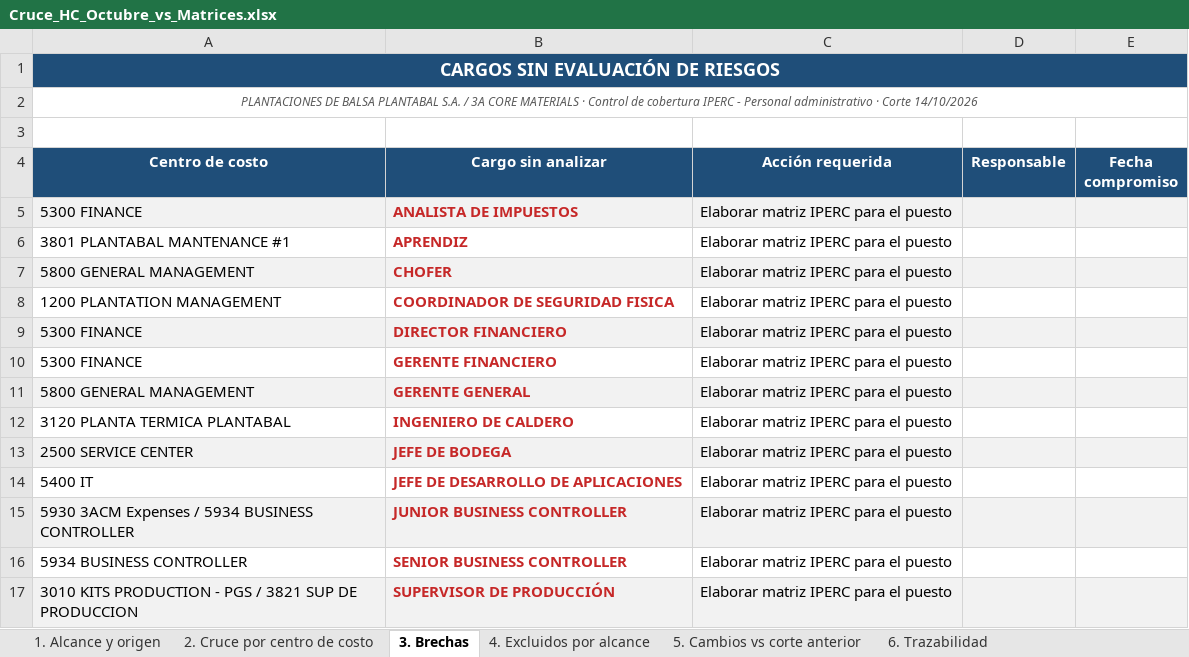
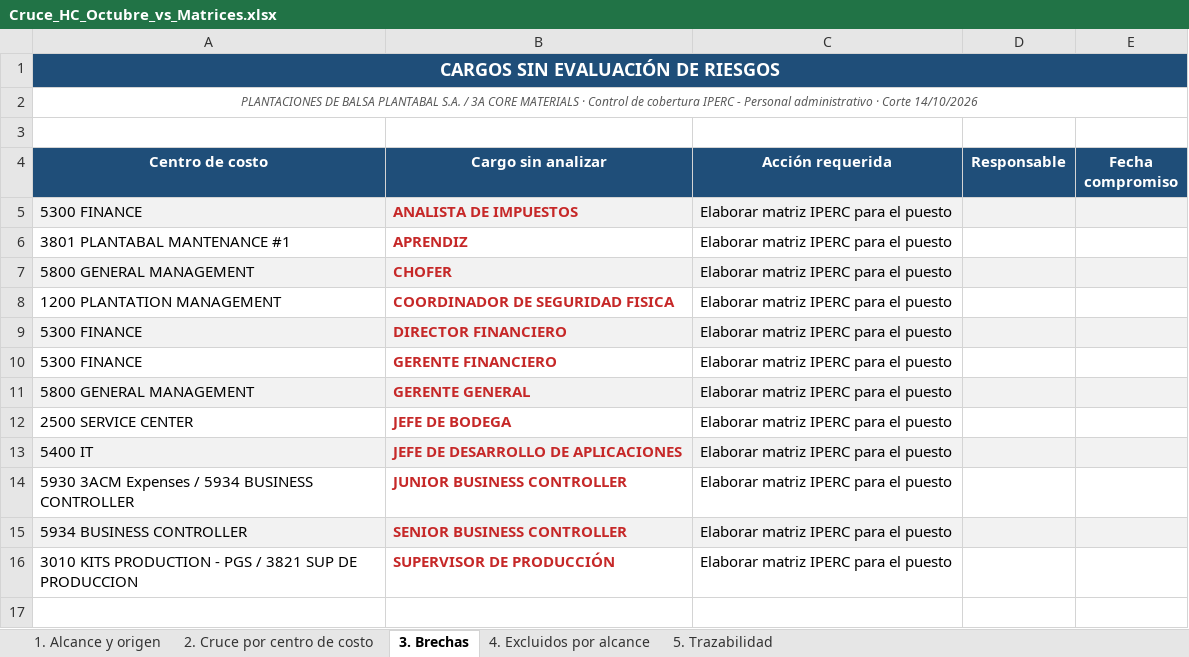
Before and after one commit to hectorclavijoayala88/tratamiento_CAR-s, an Excel workbook: Cruce_HC_Octubre_vs_Matrices.xlsx, sheet 3. Brechas, drawn as a sheet; values as stored, in another font and other column widths than the file's, no borders; removed rows and columns are numbered as before the commit, all else as after; the diff names each change by its address in the sheet, - before the commit and + after, or states it on an @@ line.

```diff
--- a/Cruce_HC_Octubre_vs_Matrices.xlsx (sheet 3. Brechas)
+++ b/Cruce_HC_Octubre_vs_Matrices.xlsx (sheet 3. Brechas)
-sheet tab: 5. Cambios vs corte anterior
+sheet tab: 5. Trazabilidad
-sheet tab: 6. Trazabilidad
-row 12: 3120 PLANTA TERMICA PLANTABAL | INGENIERO DE CALDERO | Elaborar matriz IPERC para el puesto
-A12:E12 fill: #F2F2F2
+A12:E12 fill: none
-A13:E13 fill: none
+A13:E13 fill: #F2F2F2
-A14:E14 fill: #F2F2F2
+A14:E14 fill: none
-A15:E15 fill: none
+A15:E15 fill: #F2F2F2
-A16:E16 fill: #F2F2F2
+A16:E16 fill: none
```
Also changed, not shown: sheet 5. Trazabilidad, sheet 4. Excluidos por alcance, sheet 1. Alcance y origen, sheet 2. Cruce por centro de costo, 4 other files.
